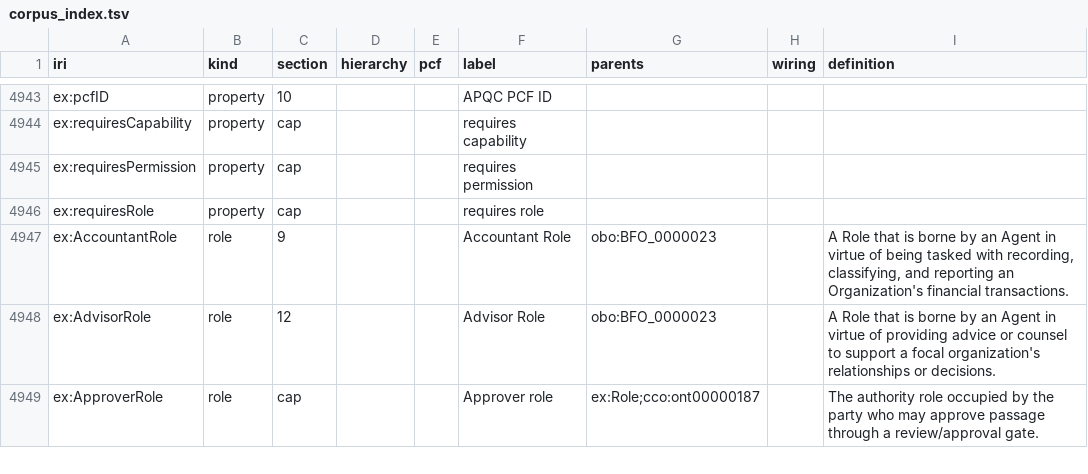
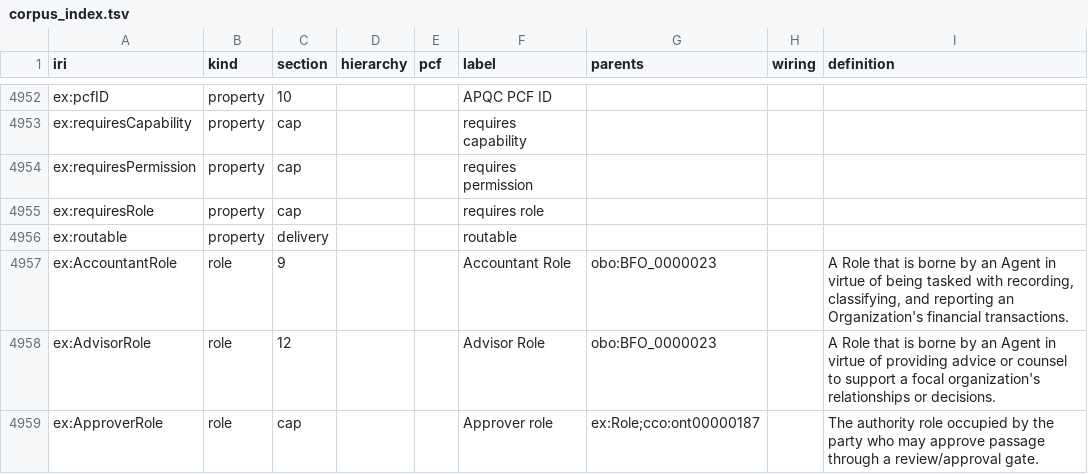
Before and after one commit to Skreen5hot/BusinessProcessOntology, a TSV file: ontology/index/corpus_index.tsv, drawn as a sheet; only a part is shown, gaps mark what is left out; the diff covers the shown part only.

```diff
--- a/ontology/index/corpus_index.tsv
+++ b/ontology/index/corpus_index.tsv
@@ -4946,2 +4955,3 @@ ex:requiresPermission	property	cap			requires permission
 ex:requiresRole	property	cap			requires role			
+ex:routable	property	delivery			routable			
 ex:AccountantRole	role	9			Accountant Role	obo:BFO_0000023		A Role that is borne by an Agent in virtue of being tasked with recording, classifying, and reporting an Organization's financial transactions.
```
Also changed, not shown: 12 added rows elsewhere in this file, 2 other files.
